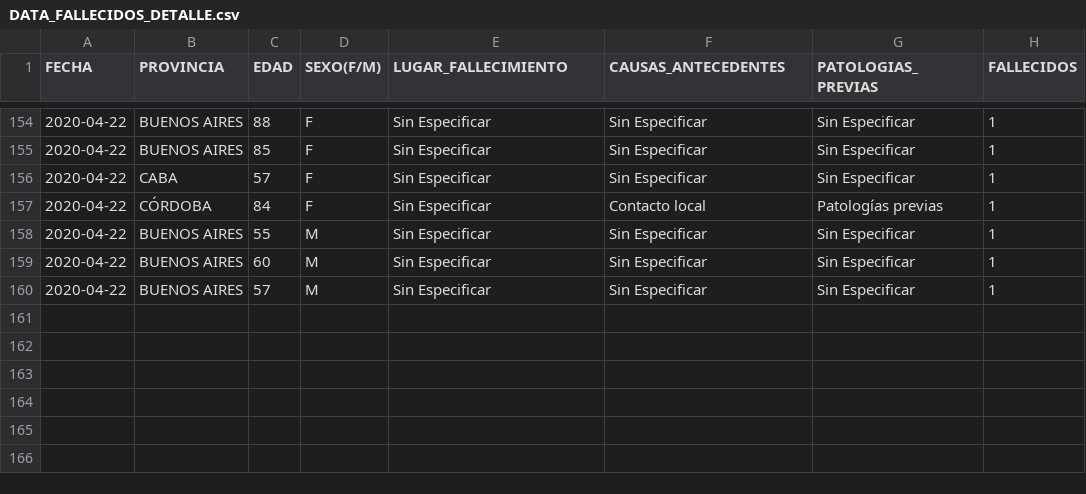
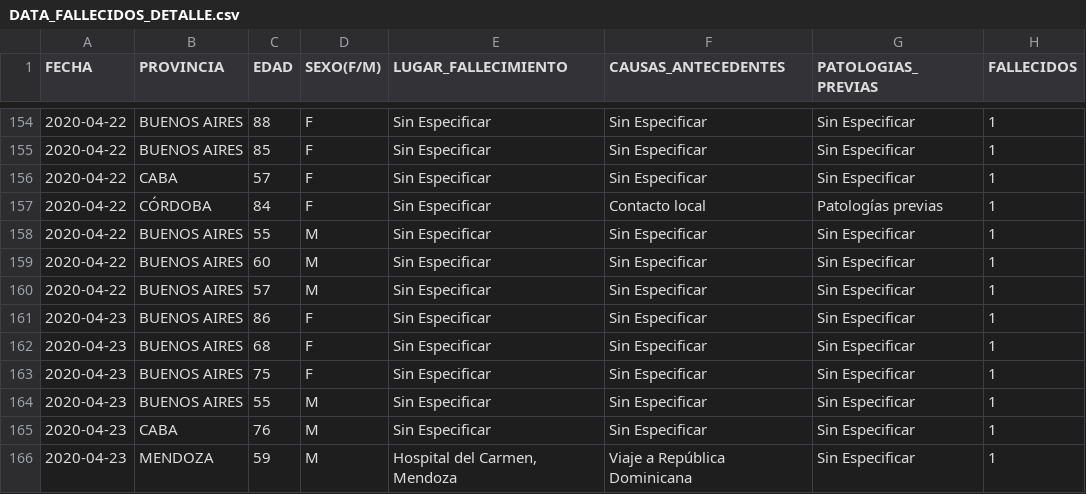
Before and after one commit to JIBarrionuevoGaltier/COVID-19-ARG, a CSV file: DATA_FALLECIDOS_DETALLE.csv, drawn as a sheet; only a part is shown, gaps mark what is left out; the diff names each change by its address in the sheet, - before the commit and + after, or states it on an @@ line.

```diff
--- a/DATA_FALLECIDOS_DETALLE.csv
+++ b/DATA_FALLECIDOS_DETALLE.csv
+row 161: 2020-04-23 | BUENOS AIRES | 86 | F | Sin Especificar | Sin Especificar | Sin Especificar | 1
+row 162: 2020-04-23 | BUENOS AIRES | 68 | F | Sin Especificar | Sin Especificar | Sin Especificar | 1
+row 163: 2020-04-23 | BUENOS AIRES | 75 | F | Sin Especificar | Sin Especificar | Sin Especificar | 1
+row 164: 2020-04-23 | BUENOS AIRES | 55 | M | Sin Especificar | Sin Especificar | Sin Especificar | 1
+row 165: 2020-04-23 | CABA | 76 | M | Sin Especificar | Sin Especificar | Sin Especificar | 1
+row 166: 2020-04-23 | MENDOZA | 59 | M | Hospital del Carmen, Mendoza | Viaje a República Dominicana | Sin Especificar | 1
```
Also changed, not shown: DATA_ARGENTINA.csv, DATA_PAISXPROVINCIAS_CONFIMADOS_FALLECIDOS.csv, 3 other files.
